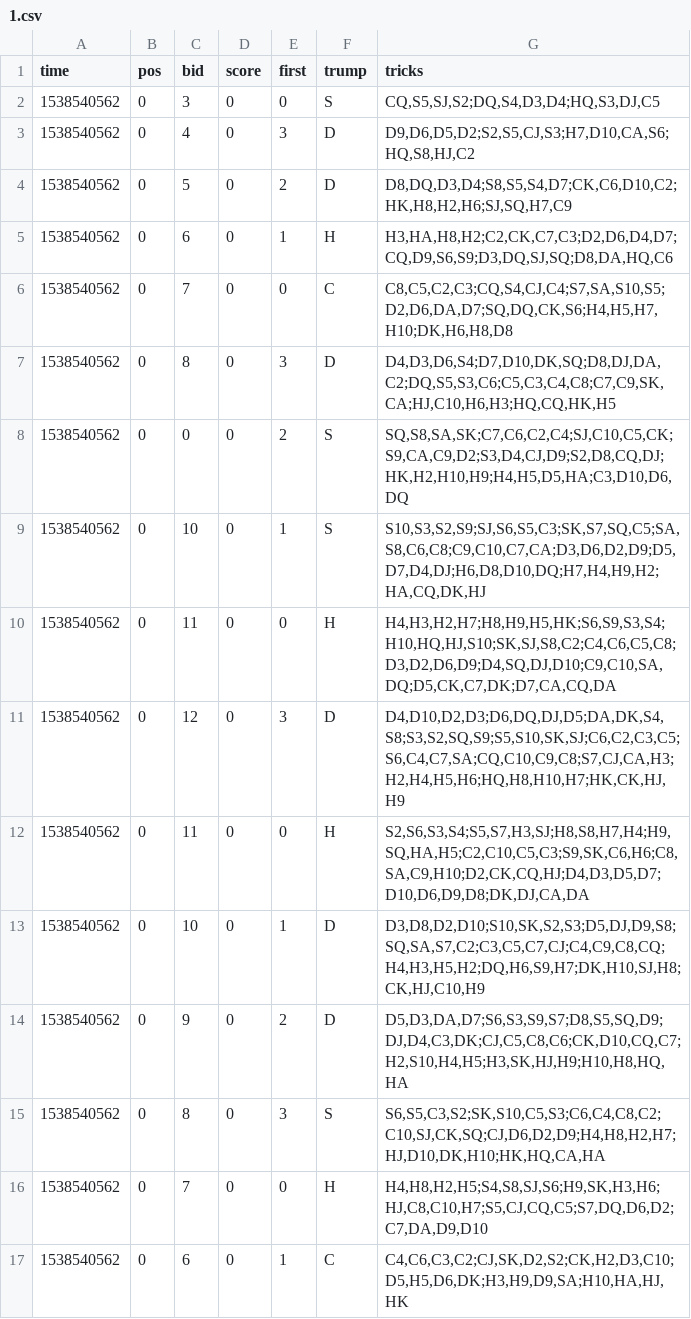
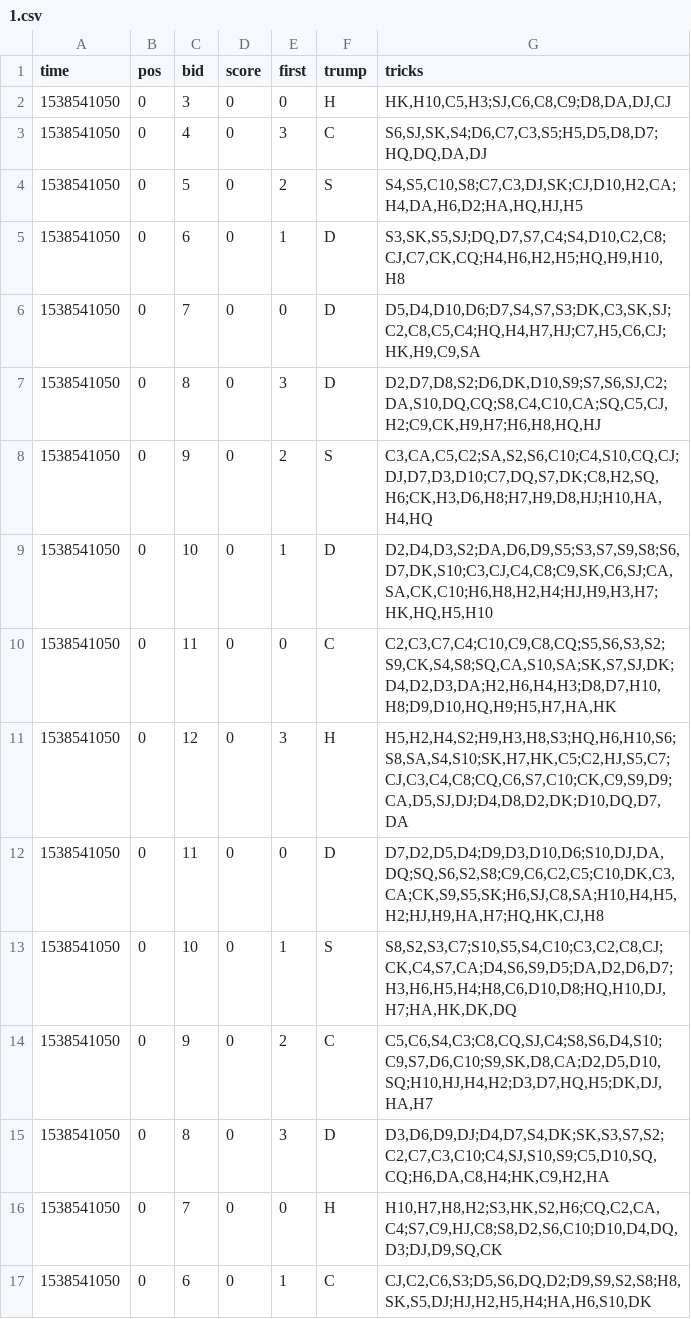
Before and after one commit to asherLZR/ohhell, a CSV file: logs/1.csv, drawn as a sheet; only a part is shown; the diff covers the shown part only.

```diff
--- a/logs/1.csv
+++ b/logs/1.csv
@@ -1,17 +1,17 @@
 time,pos,bid,score,first,trump,tricks
-1538540562,0,3,0,0,S,"CQ,S5,SJ,S2;DQ,S4,D3,D4;HQ,S3,DJ,C5"
-1538540562,0,4,0,3,D,"D9,D6,D5,D2;S2,S5,CJ,S3;H7,D10,CA,S6;HQ,S8,HJ,C2"
-1538540562,0,5,0,2,D,"D8,DQ,D3,D4;S8,S5,S4,D7;CK,C6,D10,C2;HK,H8,H2,H6;SJ,SQ,H7,C9"
-1538540562,0,6,0,1,H,"H3,HA,H8,H2;C2,CK,C7,C3;D2,D6,D4,D7;CQ,D9,S6,S9;D3,DQ,SJ,SQ;D8,DA,HQ,C6"
-1538540562,0,7,0,0,C,"C8,C5,C2,C3;CQ,S4,CJ,C4;S7,SA,S10,S5;D2,D6,DA,D7;SQ,DQ,CK,S6;H4,H5,H7,H10;DK,H6,H8,D8"
-1538540562,0,8,0,3,D,"D4,D3,D6,S4;D7,D10,DK,SQ;D8,DJ,DA,C2;DQ,S5,S3,C6;C5,C3,C4,C8;C7,C9,SK,CA;HJ,C10,H6,H3;HQ,CQ,HK,H5"
-1538540562,0,0,0,2,S,"SQ,S8,SA,SK;C7,C6,C2,C4;SJ,C10,C5,CK;S9,CA,C9,D2;S3,D4,CJ,D9;S2,D8,CQ,DJ;HK,H2,H10,H9;H4,H5,D5,HA;C3,D10,D6,DQ"
-1538540562,0,10,0,1,S,"S10,S3,S2,S9;SJ,S6,S5,C3;SK,S7,SQ,C5;SA,S8,C6,C8;C9,C10,C7,CA;D3,D6,D2,D9;D5,D7,D4,DJ;H6,D8,D10,DQ;H7,H4,H9,H2;HA,CQ,DK,HJ"
-1538540562,0,11,0,0,H,"H4,H3,H2,H7;H8,H9,H5,HK;S6,S9,S3,S4;H10,HQ,HJ,S10;SK,SJ,S8,C2;C4,C6,C5,C8;D3,D2,D6,D9;D4,SQ,DJ,D10;C9,C10,SA,DQ;D5,CK,C7,DK;D7,CA,CQ,DA"
-1538540562,0,12,0,3,D,"D4,D10,D2,D3;D6,DQ,DJ,D5;DA,DK,S4,S8;S3,S2,SQ,S9;S5,S10,SK,SJ;C6,C2,C3,C5;S6,C4,C7,SA;CQ,C10,C9,C8;S7,CJ,CA,H3;H2,H4,H5,H6;HQ,H8,H10,H7;HK,CK,HJ,H9"
-1538540562,0,11,0,0,H,"S2,S6,S3,S4;S5,S7,H3,SJ;H8,S8,H7,H4;H9,SQ,HA,H5;C2,C10,C5,C3;S9,SK,C6,H6;C8,SA,C9,H10;D2,CK,CQ,HJ;D4,D3,D5,D7;D10,D6,D9,D8;DK,DJ,CA,DA"
-1538540562,0,10,0,1,D,"D3,D8,D2,D10;S10,SK,S2,S3;D5,DJ,D9,S8;SQ,SA,S7,C2;C3,C5,C7,CJ;C4,C9,C8,CQ;H4,H3,H5,H2;DQ,H6,S9,H7;DK,H10,SJ,H8;CK,HJ,C10,H9"
-1538540562,0,9,0,2,D,"D5,D3,DA,D7;S6,S3,S9,S7;D8,S5,SQ,D9;DJ,D4,C3,DK;CJ,C5,C8,C6;CK,D10,CQ,C7;H2,S10,H4,H5;H3,SK,HJ,H9;H10,H8,HQ,HA"
-1538540562,0,8,0,3,S,"S6,S5,C3,S2;SK,S10,C5,S3;C6,C4,C8,C2;C10,SJ,CK,SQ;CJ,D6,D2,D9;H4,H8,H2,H7;HJ,D10,DK,H10;HK,HQ,CA,HA"
-1538540562,0,7,0,0,H,"H4,H8,H2,H5;S4,S8,SJ,S6;H9,SK,H3,H6;HJ,C8,C10,H7;S5,CJ,CQ,C5;S7,DQ,D6,D2;C7,DA,D9,D10"
-1538540562,0,6,0,1,C,"C4,C6,C3,C2;CJ,SK,D2,S2;CK,H2,D3,C10;D5,H5,D6,DK;H3,H9,D9,SA;H10,HA,HJ,HK"
+1538541050,0,3,0,0,H,"HK,H10,C5,H3;SJ,C6,C8,C9;D8,DA,DJ,CJ"
+1538541050,0,4,0,3,C,"S6,SJ,SK,S4;D6,C7,C3,S5;H5,D5,D8,D7;HQ,DQ,DA,DJ"
+1538541050,0,5,0,2,S,"S4,S5,C10,S8;C7,C3,DJ,SK;CJ,D10,H2,CA;H4,DA,H6,D2;HA,HQ,HJ,H5"
+1538541050,0,6,0,1,D,"S3,SK,S5,SJ;DQ,D7,S7,C4;S4,D10,C2,C8;CJ,C7,CK,CQ;H4,H6,H2,H5;HQ,H9,H10,H8"
+1538541050,0,7,0,0,D,"D5,D4,D10,D6;D7,S4,S7,S3;DK,C3,SK,SJ;C2,C8,C5,C4;HQ,H4,H7,HJ;C7,H5,C6,CJ;HK,H9,C9,SA"
+1538541050,0,8,0,3,D,"D2,D7,D8,S2;D6,DK,D10,S9;S7,S6,SJ,C2;DA,S10,DQ,CQ;S8,C4,C10,CA;SQ,C5,CJ,H2;C9,CK,H9,H7;H6,H8,HQ,HJ"
+1538541050,0,9,0,2,S,"C3,CA,C5,C2;SA,S2,S6,C10;C4,S10,CQ,CJ;DJ,D7,D3,D10;C7,DQ,S7,DK;C8,H2,SQ,H6;CK,H3,D6,H8;H7,H9,D8,HJ;H10,HA,H4,HQ"
+1538541050,0,10,0,1,D,"D2,D4,D3,S2;DA,D6,D9,S5;S3,S7,S9,S8;S6,D7,DK,S10;C3,CJ,C4,C8;C9,SK,C6,SJ;CA,SA,CK,C10;H6,H8,H2,H4;HJ,H9,H3,H7;HK,HQ,H5,H10"
+1538541050,0,11,0,0,C,"C2,C3,C7,C4;C10,C9,C8,CQ;S5,S6,S3,S2;S9,CK,S4,S8;SQ,CA,S10,SA;SK,S7,SJ,DK;D4,D2,D3,DA;H2,H6,H4,H3;D8,D7,H10,H8;D9,D10,HQ,H9;H5,H7,HA,HK"
+1538541050,0,12,0,3,H,"H5,H2,H4,S2;H9,H3,H8,S3;HQ,H6,H10,S6;S8,SA,S4,S10;SK,H7,HK,C5;C2,HJ,S5,C7;CJ,C3,C4,C8;CQ,C6,S7,C10;CK,C9,S9,D9;CA,D5,SJ,DJ;D4,D8,D2,DK;D10,DQ,D7,DA"
+1538541050,0,11,0,0,D,"D7,D2,D5,D4;D9,D3,D10,D6;S10,DJ,DA,DQ;SQ,S6,S2,S8;C9,C6,C2,C5;C10,DK,C3,CA;CK,S9,S5,SK;H6,SJ,C8,SA;H10,H4,H5,H2;HJ,H9,HA,H7;HQ,HK,CJ,H8"
+1538541050,0,10,0,1,S,"S8,S2,S3,C7;S10,S5,S4,C10;C3,C2,C8,CJ;CK,C4,S7,CA;D4,S6,S9,D5;DA,D2,D6,D7;H3,H6,H5,H4;H8,C6,D10,D8;HQ,H10,DJ,H7;HA,HK,DK,DQ"
+1538541050,0,9,0,2,C,"C5,C6,S4,C3;C8,CQ,SJ,C4;S8,S6,D4,S10;C9,S7,D6,C10;S9,SK,D8,CA;D2,D5,D10,SQ;H10,HJ,H4,H2;D3,D7,HQ,H5;DK,DJ,HA,H7"
+1538541050,0,8,0,3,D,"D3,D6,D9,DJ;D4,D7,S4,DK;SK,S3,S7,S2;C2,C7,C3,C10;C4,SJ,S10,S9;C5,D10,SQ,CQ;H6,DA,C8,H4;HK,C9,H2,HA"
+1538541050,0,7,0,0,H,"H10,H7,H8,H2;S3,HK,S2,H6;CQ,C2,CA,C4;S7,C9,HJ,C8;S8,D2,S6,C10;D10,D4,DQ,D3;DJ,D9,SQ,CK"
+1538541050,0,6,0,1,C,"CJ,C2,C6,S3;D5,S6,DQ,D2;D9,S9,S2,S8;H8,SK,S5,DJ;HJ,H2,H5,H4;HA,H6,S10,DK"
```
Also changed, not shown: 8 edited cells elsewhere in this file, logs/2.csv, logs/3.csv, 2 other files.
